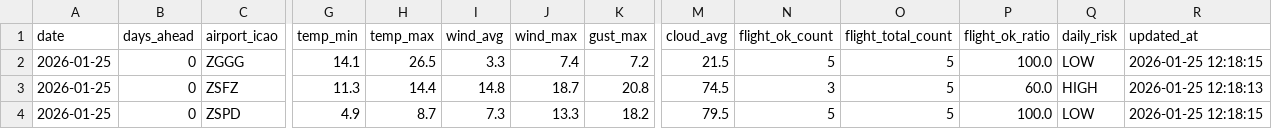
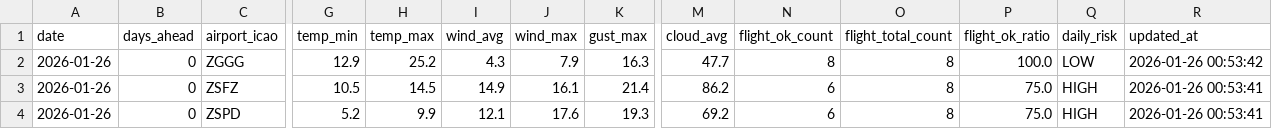
Before and after one commit to s0914712/pla-data-dashboard, a CSV file: data/today_comparison.csv, drawn as a sheet; only a part is shown, gaps mark what is left out; the diff names each change by its address in the sheet, - before the commit and + after, or states it on an @@ line.

```diff
--- a/data/today_comparison.csv
+++ b/data/today_comparison.csv
-A2:A4 (date): 2026-01-25
+A2:A4 (date): 2026-01-26
-G2 (temp_min): 14.1
+G2 (temp_min): 12.9
-H2 (temp_max): 26.5
+H2 (temp_max): 25.2
-I2 (wind_avg): 3.3
+I2 (wind_avg): 4.3
-J2 (wind_max): 7.4
+J2 (wind_max): 7.9
-K2 (gust_max): 7.2
+K2 (gust_max): 16.3
-M2 (cloud_avg): 21.5
+M2 (cloud_avg): 47.7
-N2 (flight_ok_count): 5
+N2 (flight_ok_count): 8
-O2:O4 (flight_total_count): 5
+O2:O4 (flight_total_count): 8
-R2 (updated_at): 2026-01-25 12:18:15
+R2 (updated_at): 2026-01-26 00:53:42
-G3 (temp_min): 11.3
+G3 (temp_min): 10.5
-H3 (temp_max): 14.4
+H3 (temp_max): 14.5
-I3 (wind_avg): 14.8
+I3 (wind_avg): 14.9
-J3 (wind_max): 18.7
+J3 (wind_max): 16.1
-K3 (gust_max): 20.8
+K3 (gust_max): 21.4
-M3 (cloud_avg): 74.5
+M3 (cloud_avg): 86.2
-N3 (flight_ok_count): 3
+N3 (flight_ok_count): 6
-P3 (flight_ok_ratio): 60.0
+P3 (flight_ok_ratio): 75.0
-R3 (updated_at): 2026-01-25 12:18:13
+R3 (updated_at): 2026-01-26 00:53:41
-G4 (temp_min): 4.9
+G4 (temp_min): 5.2
-H4 (temp_max): 8.7
+H4 (temp_max): 9.9
-I4 (wind_avg): 7.3
+I4 (wind_avg): 12.1
-J4 (wind_max): 13.3
+J4 (wind_max): 17.6
-K4 (gust_max): 18.2
+K4 (gust_max): 19.3
-M4 (cloud_avg): 79.5
+M4 (cloud_avg): 69.2
-N4 (flight_ok_count): 5
+N4 (flight_ok_count): 6
-P4 (flight_ok_ratio): 100.0
+P4 (flight_ok_ratio): 75.0
-Q4 (daily_risk): LOW
+Q4 (daily_risk): HIGH
-R4 (updated_at): 2026-01-25 12:18:15
+R4 (updated_at): 2026-01-26 00:53:41
```
Also changed, not shown: data/airport_weather_forecast.csv.
